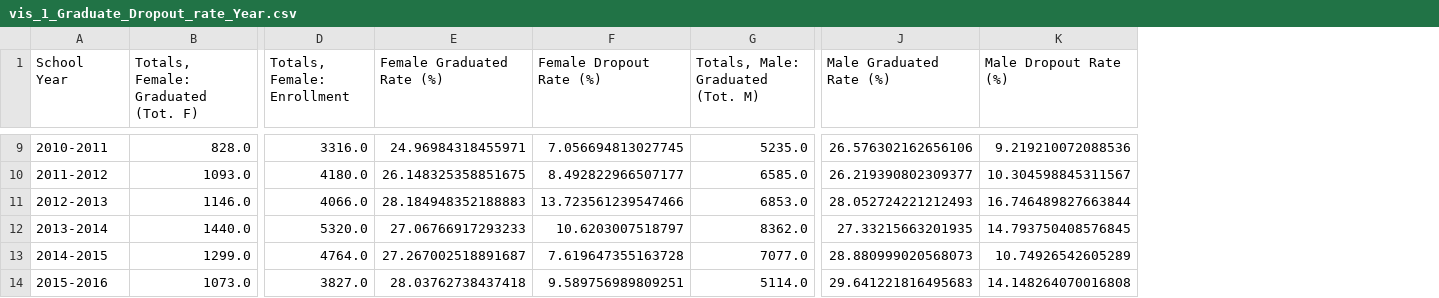
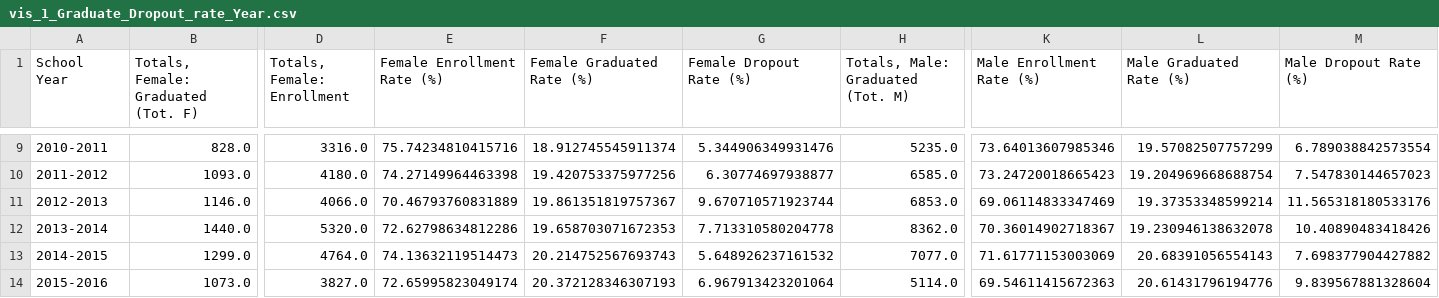
Before and after one commit to INFO-4602-5602/project-2-ncwit-team-1, a CSV file: Submission/data/vis_1_Graduate_Dropout_rate_Year.csv, drawn as a sheet; only a part is shown, gaps mark what is left out; addresses are those after the commit; the diff covers the shown part only; the diff names each change by its address in the sheet, - before the commit and + after, or states it on an @@ line.

Commit message:
vis 1 use total as basis for rate

```diff
--- a/Submission/data/vis_1_Graduate_Dropout_rate_Year.csv
+++ b/Submission/data/vis_1_Graduate_Dropout_rate_Year.csv
+column E (Female Enrollment Rate (%)), rows 9-14: 75.74234810415716 | 74.27149964463398 | 70.46793760831889 | 72.62798634812286 | 74.13632119514473 | 72.65995823049174
+column K (Male Enrollment Rate (%)), rows 9-14: 73.64013607985346 | 73.24720018665423 | 69.06114833347469 | 70.36014902718367 | 71.61771153003069 | 69.54611415672363
-F9 (Female Graduated Rate (%)): 24.96984318455971
+F9 (Female Graduated Rate (%)): 18.912745545911374
-G9 (Female Dropout Rate (%)): 7.056694813027745
+G9 (Female Dropout Rate (%)): 5.344906349931476
-L9 (Male Graduated Rate (%)): 26.576302162656106
+L9 (Male Graduated Rate (%)): 19.57082507757299
-M9 (Male Dropout Rate (%)): 9.219210072088536
+M9 (Male Dropout Rate (%)): 6.789038842573554
-F10 (Female Graduated Rate (%)): 26.148325358851675
+F10 (Female Graduated Rate (%)): 19.420753375977256
-G10 (Female Dropout Rate (%)): 8.492822966507177
+G10 (Female Dropout Rate (%)): 6.30774697938877
-L10 (Male Graduated Rate (%)): 26.219390802309377
+L10 (Male Graduated Rate (%)): 19.204969668688754
-M10 (Male Dropout Rate (%)): 10.304598845311567
+M10 (Male Dropout Rate (%)): 7.547830144657023
-F11 (Female Graduated Rate (%)): 28.184948352188883
+F11 (Female Graduated Rate (%)): 19.861351819757367
-G11 (Female Dropout Rate (%)): 13.723561239547466
+G11 (Female Dropout Rate (%)): 9.670710571923744
-L11 (Male Graduated Rate (%)): 28.052724221212493
+L11 (Male Graduated Rate (%)): 19.37353348599214
-M11 (Male Dropout Rate (%)): 16.746489827663844
+M11 (Male Dropout Rate (%)): 11.565318180533176
-F12 (Female Graduated Rate (%)): 27.06766917293233
+F12 (Female Graduated Rate (%)): 19.658703071672353
-G12 (Female Dropout Rate (%)): 10.6203007518797
+G12 (Female Dropout Rate (%)): 7.713310580204778
-L12 (Male Graduated Rate (%)): 27.33215663201935
+L12 (Male Graduated Rate (%)): 19.230946138632078
-M12 (Male Dropout Rate (%)): 14.793750408576845
+M12 (Male Dropout Rate (%)): 10.40890483418426
-F13 (Female Graduated Rate (%)): 27.267002518891687
+F13 (Female Graduated Rate (%)): 20.214752567693743
-G13 (Female Dropout Rate (%)): 7.619647355163728
+G13 (Female Dropout Rate (%)): 5.648926237161532
-L13 (Male Graduated Rate (%)): 28.880999020568073
+L13 (Male Graduated Rate (%)): 20.68391056554143
-M13 (Male Dropout Rate (%)): 10.74926542605289
+M13 (Male Dropout Rate (%)): 7.698377904427882
-F14 (Female Graduated Rate (%)): 28.03762738437418
+F14 (Female Graduated Rate (%)): 20.372128346307193
-G14 (Female Dropout Rate (%)): 9.589756989809251
+G14 (Female Dropout Rate (%)): 6.967913423201064
-L14 (Male Graduated Rate (%)): 29.641221816495683
+L14 (Male Graduated Rate (%)): 20.61431796194776
-M14 (Male Dropout Rate (%)): 14.148264070016808
+M14 (Male Dropout Rate (%)): 9.839567881328604
```
Also changed, not shown: 28 edited cells elsewhere in this file, 8 other files.
